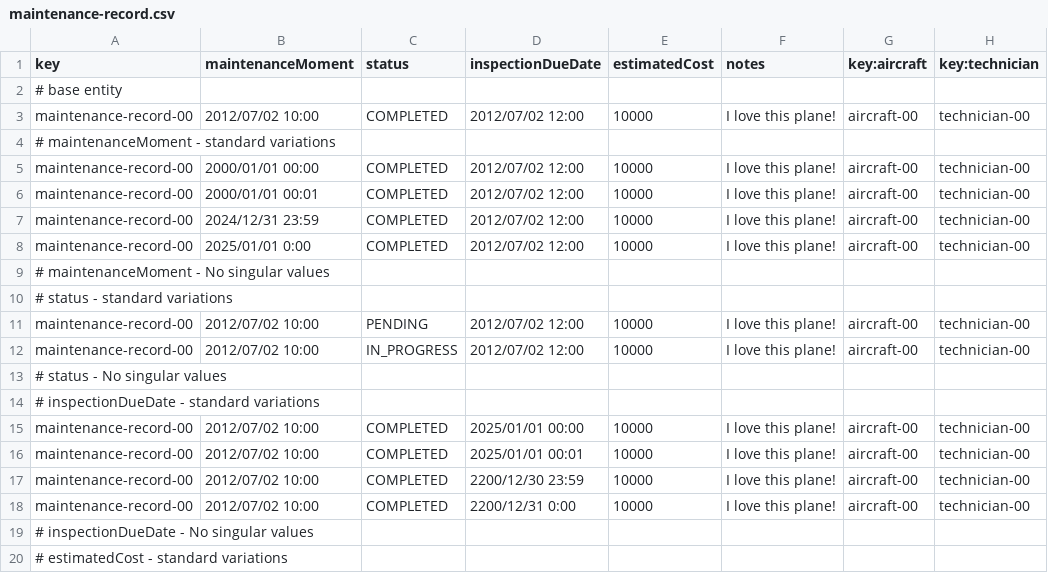
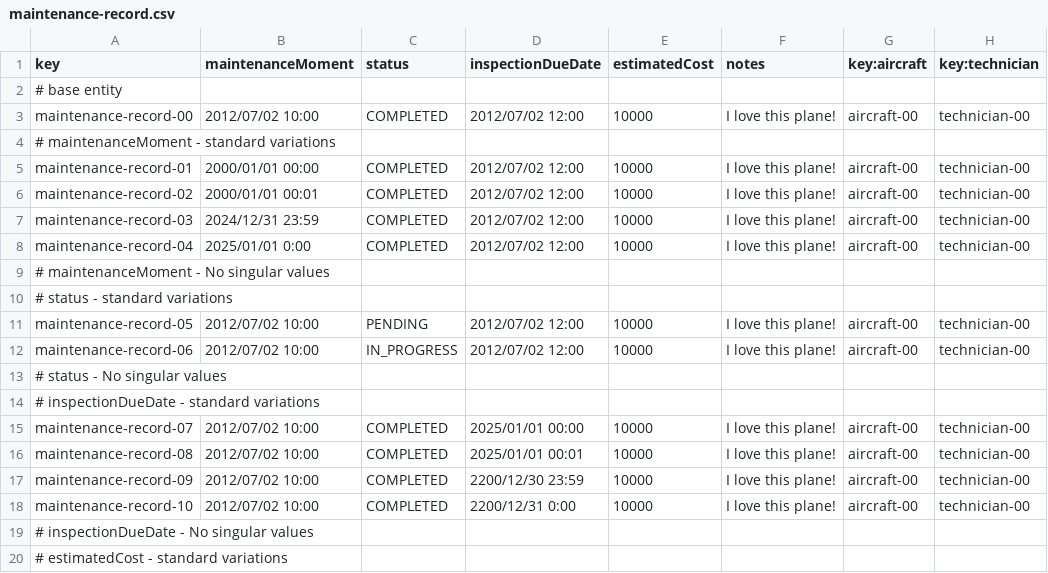
Before and after one commit to DP2-IIS-C1048/Acme-ANS-D, a CSV file: src/main/resources/WEB-INF/data/sample/maintenance-record.csv, drawn as a sheet; only a part is shown; the diff covers the shown part only.

```diff
--- a/src/main/resources/WEB-INF/data/sample/maintenance-record.csv
+++ b/src/main/resources/WEB-INF/data/sample/maintenance-record.csv
@@ -4,16 +4,16 @@ maintenance-record-00,2012/07/02 10:00,COMPLETED,2012/07/02 12:00,10000,"I love
 # maintenanceMoment - standard variations
-maintenance-record-00,2000/01/01 00:00,COMPLETED,2012/07/02 12:00,10000,"I love this plane!",aircraft-00,technician-00
-maintenance-record-00,2000/01/01 00:01,COMPLETED,2012/07/02 12:00,10000,"I love this plane!",aircraft-00,technician-00
-maintenance-record-00,2024/12/31 23:59,COMPLETED,2012/07/02 12:00,10000,"I love this plane!",aircraft-00,technician-00
-maintenance-record-00,2025/01/01 0:00,COMPLETED,2012/07/02 12:00,10000,"I love this plane!",aircraft-00,technician-00
+maintenance-record-01,2000/01/01 00:00,COMPLETED,2012/07/02 12:00,10000,"I love this plane!",aircraft-00,technician-00
+maintenance-record-02,2000/01/01 00:01,COMPLETED,2012/07/02 12:00,10000,"I love this plane!",aircraft-00,technician-00
+maintenance-record-03,2024/12/31 23:59,COMPLETED,2012/07/02 12:00,10000,"I love this plane!",aircraft-00,technician-00
+maintenance-record-04,2025/01/01 0:00,COMPLETED,2012/07/02 12:00,10000,"I love this plane!",aircraft-00,technician-00
 # maintenanceMoment - No singular values
 # status - standard variations
-maintenance-record-00,2012/07/02 10:00,PENDING,2012/07/02 12:00,10000,"I love this plane!",aircraft-00,technician-00
-maintenance-record-00,2012/07/02 10:00,IN_PROGRESS,2012/07/02 12:00,10000,"I love this plane!",aircraft-00,technician-00
+maintenance-record-05,2012/07/02 10:00,PENDING,2012/07/02 12:00,10000,"I love this plane!",aircraft-00,technician-00
+maintenance-record-06,2012/07/02 10:00,IN_PROGRESS,2012/07/02 12:00,10000,"I love this plane!",aircraft-00,technician-00
 # status - No singular values
 # inspectionDueDate - standard variations
-maintenance-record-00,2012/07/02 10:00,COMPLETED,2025/01/01 00:00,10000,"I love this plane!",aircraft-00,technician-00
-maintenance-record-00,2012/07/02 10:00,COMPLETED,2025/01/01 00:01,10000,"I love this plane!",aircraft-00,technician-00
-maintenance-record-00,2012/07/02 10:00,COMPLETED,2200/12/30 23:59,10000,"I love this plane!",aircraft-00,technician-00
-maintenance-record-00,2012/07/02 10:00,COMPLETED,2200/12/31 0:00,10000,"I love this plane!",aircraft-00,technician-00
+maintenance-record-07,2012/07/02 10:00,COMPLETED,2025/01/01 00:00,10000,"I love this plane!",aircraft-00,technician-00
+maintenance-record-08,2012/07/02 10:00,COMPLETED,2025/01/01 00:01,10000,"I love this plane!",aircraft-00,technician-00
+maintenance-record-09,2012/07/02 10:00,COMPLETED,2200/12/30 23:59,10000,"I love this plane!",aircraft-00,technician-00
+maintenance-record-10,2012/07/02 10:00,COMPLETED,2200/12/31 0:00,10000,"I love this plane!",aircraft-00,technician-00
 # inspectionDueDate - No singular values
```
Also changed, not shown: 10 edited cells elsewhere in this file.
